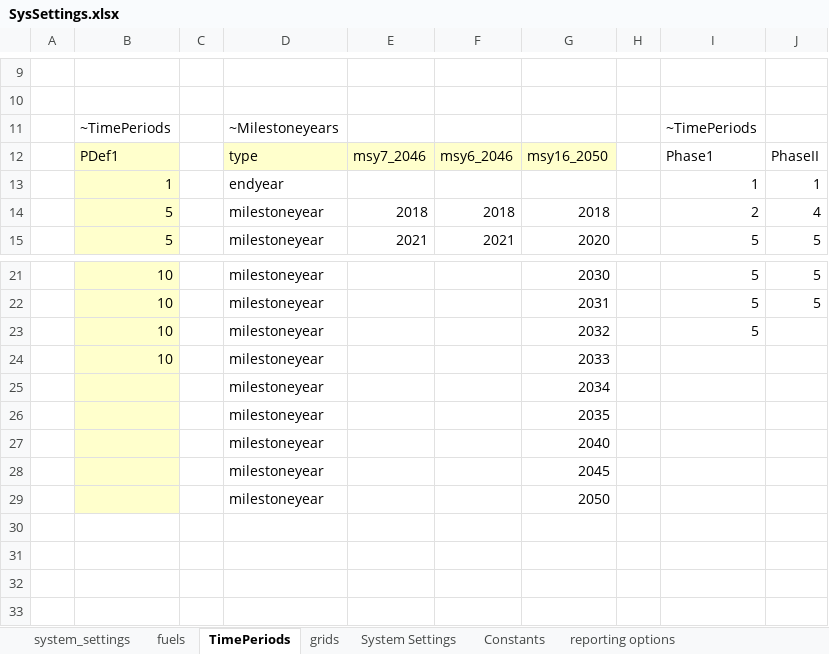
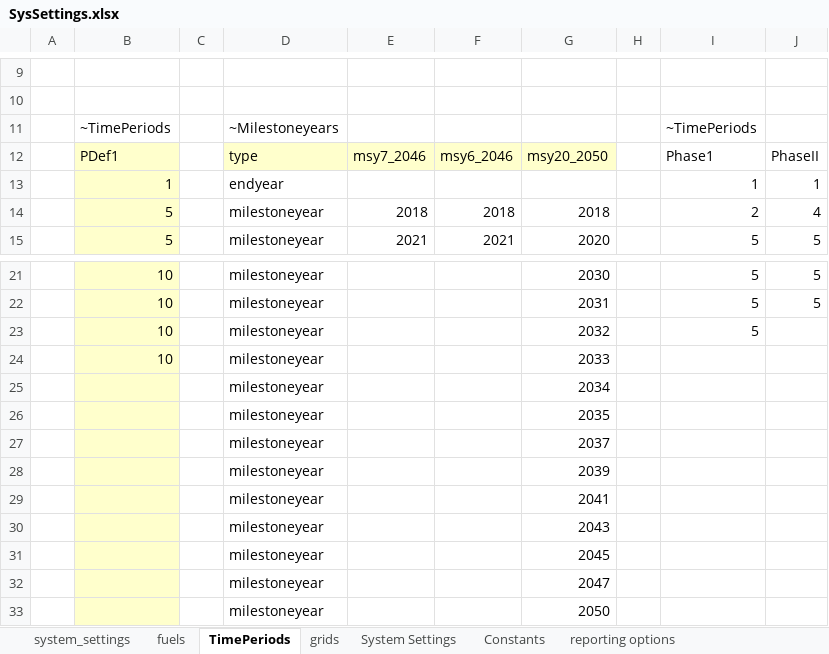
Before and after one commit to akanudia/VerveStacks_NZL_EECA, an Excel workbook: SysSettings.xlsx, sheet TimePeriods, drawn as a sheet; only a part is shown, gaps mark what is left out; values as stored, in another font and other column widths than the file's, no borders; the diff names each change by its address in the sheet, - before the commit and + after, or states it on an @@ line.

Commit message:
Update SysSettings.xlsx

```diff
--- a/SysSettings.xlsx (sheet TimePeriods)
+++ b/SysSettings.xlsx (sheet TimePeriods)
-G12: msy16_2050
+G12: msy20_2050
-G27: 2040
+G27: 2037
+row 28:  |  |  | milestoneyear |  |  | 2039
+row 29:  |  |  | milestoneyear |  |  | 2041
+row 30:  |  |  | milestoneyear |  |  | 2043
+row 32:  |  |  | milestoneyear |  |  | 2047
```
Also changed, not shown: formulas that keep their value.
